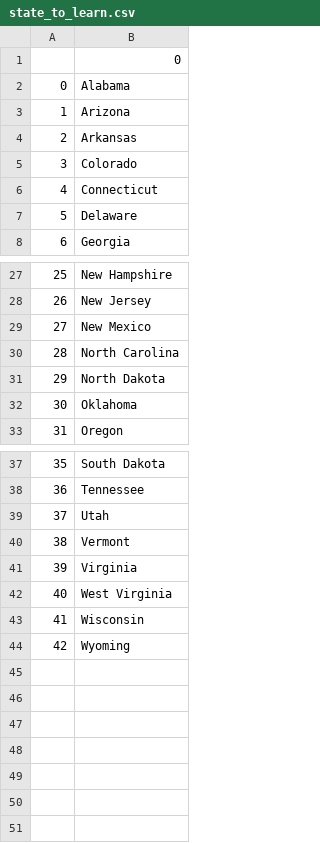
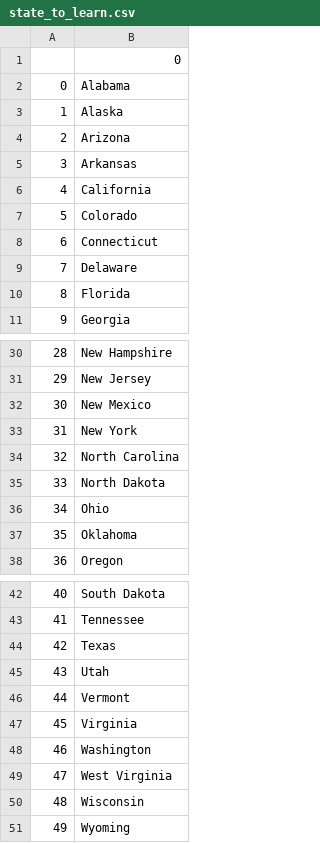
Before and after one commit to RaviMulani01/100_days_python, a CSV file: Day 25/U.S. State Game/state_to_learn.csv, drawn as a sheet; only a part is shown, gaps mark what is left out; addresses are those after the commit; the diff names each change by its address in the sheet, - before the commit and + after, or states it on an @@ line.

Commit message:
use List Comprehension to create list

```diff
--- a/Day 25/U.S. State Game/state_to_learn.csv
+++ b/Day 25/U.S. State Game/state_to_learn.csv
+row 3: 1 | Alaska
@@ column A renumbered from row 4 down @@
+row 6: 4 | California
+row 10: 8 | Florida
+row 33: 31 | New York
+row 36: 34 | Ohio
+row 44: 42 | Texas
+row 48: 46 | Washington
```
Also changed, not shown: 1 other file.
